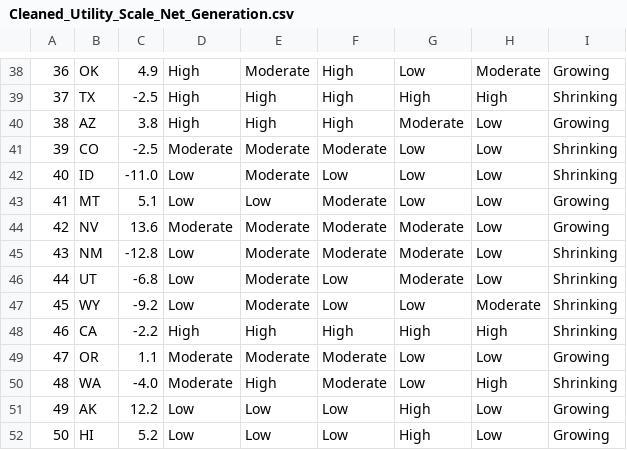
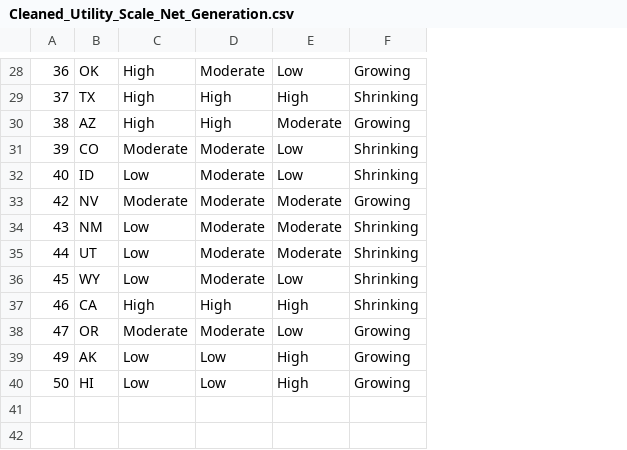
Before and after one commit to sabrinasayed99/Data_Center_Sites, a CSV file: Cleaned Data/Cleaned_Utility_Scale_Net_Generation.csv, drawn as a sheet; only a part is shown, gaps mark what is left out; the diff covers the shown part only; the diff names each change by its address in the sheet, - before the commit and + after, or states it on an @@ line.

```diff
--- a/Cleaned Data/Cleaned_Utility_Scale_Net_Generation.csv
+++ b/Cleaned Data/Cleaned_Utility_Scale_Net_Generation.csv
-column C, rows 38-42: 4.9 | -2.5 | 3.8 | -2.5 | -11.0; rows 44-49: 13.6 | -12.8 | -6.8 | -9.2 | -2.2 | 1.1; rows 51-52: 12.2 | 5.2
-column F, rows 38-42: High | High | High | Moderate | Low; rows 44-49: Moderate | Moderate | Low | Low | High | Moderate; rows 51-52: Low | Low
-column H, rows 38-42: Moderate | High | Low | Low | Low; rows 44-49: Low | Low | Low | Moderate | High | Low; rows 51-52: Low | Low
-row 43: 41 | MT | 5.1 | Low | Low | Moderate | Low | Low | Growing
-row 50: 48 | WA | -4.0 | Moderate | High | Moderate | Low | High | Shrinking
```
Also changed, not shown: 10 removed rows elsewhere in this file, 2 other files.
